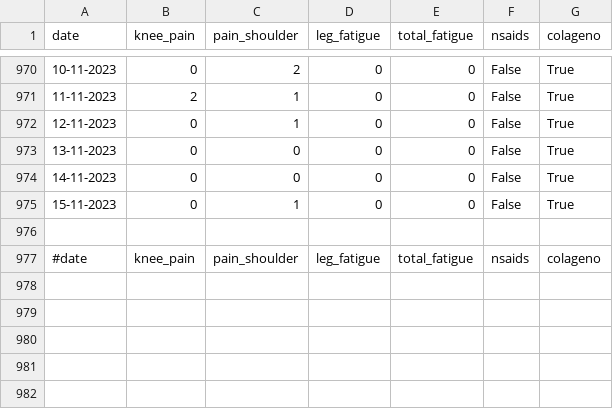
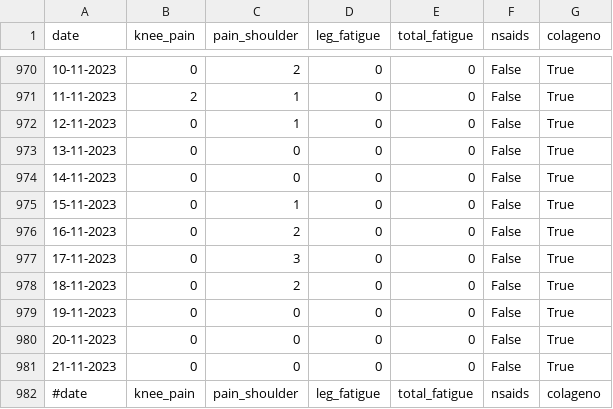
Before and after one commit to cmougan/knee, a CSV file: data/pain.csv, drawn as a sheet; only a part is shown, gaps mark what is left out; the diff names each change by its address in the sheet, - before the commit and + after, or states it on an @@ line.

Commit message:
pain

```diff
--- a/data/pain.csv
+++ b/data/pain.csv
-row 976: (empty)
+row 976: 16-11-2023 | 0 | 2 | 0 | 0 | False | True
+row 977: 17-11-2023 | 0 | 3 | 0 | 0 | False | True
+row 978: 18-11-2023 | 0 | 2 | 0 | 0 | False | True
+row 979: 19-11-2023 | 0 | 0 | 0 | 0 | False | True
+row 980: 20-11-2023 | 0 | 0 | 0 | 0 | False | True
+row 981: 21-11-2023 | 0 | 0 | 0 | 0 | False | True
```
